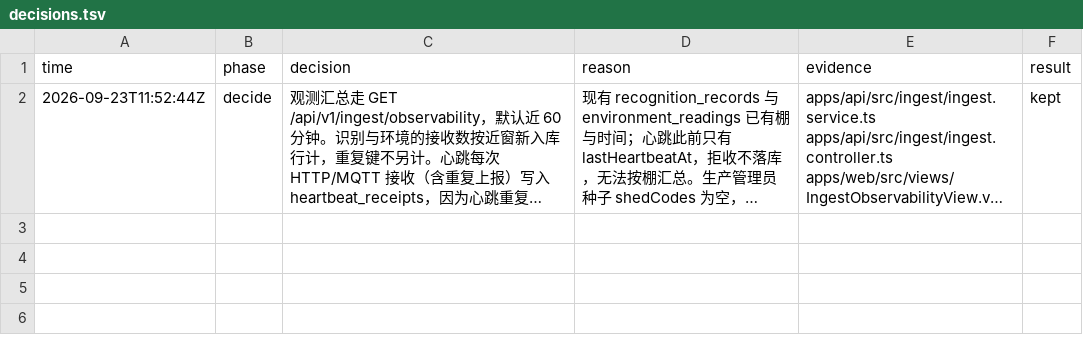
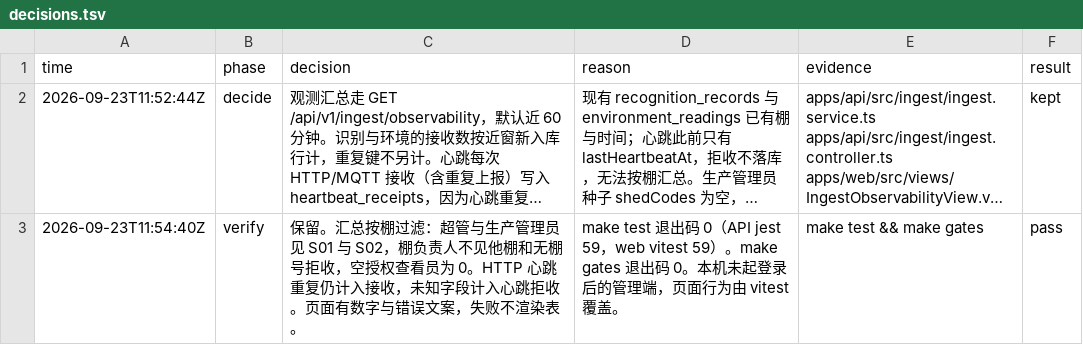
Before and after one commit to lijiaaaaa-bot/mushroom-farm-platform, a TSV file: evidence/overnight-mvp-ingest-observability/decisions.tsv, drawn as a sheet; long unchanged cells end in …; the diff names each change by its address in the sheet, - before the commit and + after, or states it on an @@ line.

```diff
--- a/evidence/overnight-mvp-ingest-observability/decisions.tsv
+++ b/evidence/overnight-mvp-ingest-observability/decisions.tsv
+row 3: 2026-09-23T11:54:40Z | verify | 保留。汇总按棚过滤：超管与生产管理员见 S01 与 S02，棚负责人不见他棚和无棚号拒收，空授权查看员为 0。HTTP 心跳重复仍计入接收，未知字段计入心跳拒收。页面有数字与错误文案，失败不渲染表。 | make test 退出码 0（API jest 59，web vitest 59）。make gates 退出码 0。本机未起登录后的管理端，页面行为由 vitest 覆盖。 | make test && make gates | pass
```
Also changed, not shown: 2 other files.
